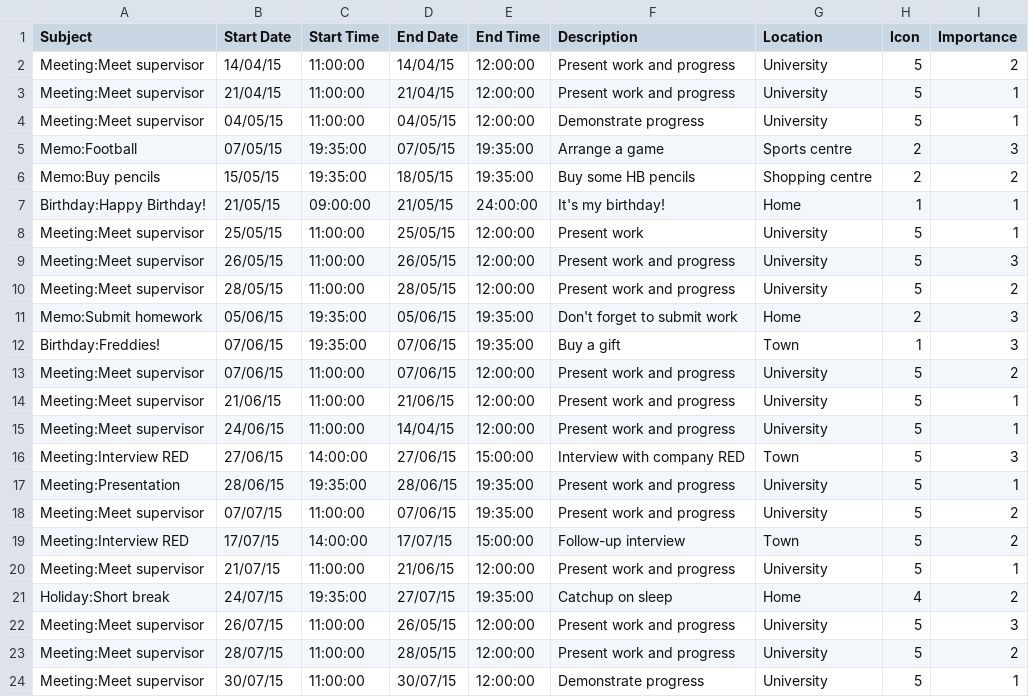
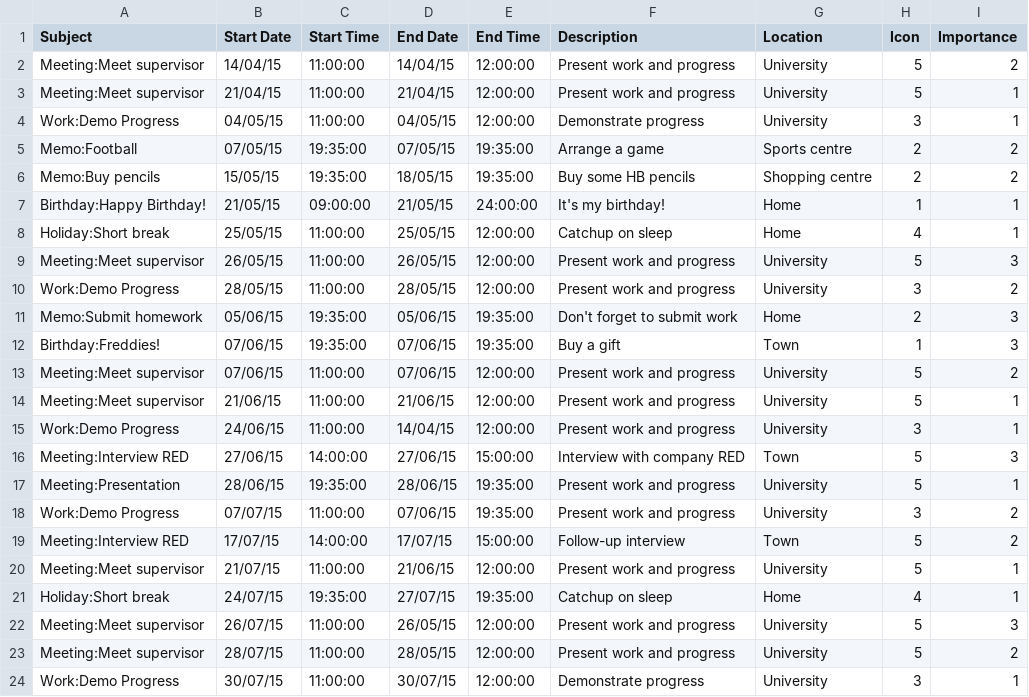
Before and after one commit to sharifuddin6/3D-Calendar-Visualisation, a CSV file: data/csv_small.csv, drawn as a sheet.

Commit message:
Updated data file.

```diff
--- a/data/csv_small.csv
+++ b/data/csv_small.csv
@@ -3,9 +3,9 @@ Meeting:Meet supervisor,14/04/15,11:00:00,14/04/15,12:00:00,Present work and pro
 Meeting:Meet supervisor,21/04/15,11:00:00,21/04/15,12:00:00,Present work and progress,University,5,1
-Meeting:Meet supervisor,04/05/15,11:00:00,04/05/15,12:00:00,Demonstrate progress,University,5,1
-Memo:Football,07/05/15,19:35:00,07/05/15,19:35:00,Arrange a game,Sports centre,2,3
+Work:Demo Progress,04/05/15,11:00:00,04/05/15,12:00:00,Demonstrate progress,University,3,1
+Memo:Football,07/05/15,19:35:00,07/05/15,19:35:00,Arrange a game,Sports centre,2,2
 Memo:Buy pencils,15/05/15,19:35:00,18/05/15,19:35:00,Buy some HB pencils,Shopping centre,2,2
 Birthday:Happy Birthday!,21/05/15,09:00:00,21/05/15,24:00:00,It's my birthday!,Home,1,1
-Meeting:Meet supervisor,25/05/15,11:00:00,25/05/15,12:00:00,Present work,University,5,1
+Holiday:Short break,25/05/15,11:00:00,25/05/15,12:00:00,Catchup on sleep,Home,4,1
 Meeting:Meet supervisor,26/05/15,11:00:00,26/05/15,12:00:00,Present work and progress,University,5,3
-Meeting:Meet supervisor,28/05/15,11:00:00,28/05/15,12:00:00,Present work and progress,University,5,2
+Work:Demo Progress,28/05/15,11:00:00,28/05/15,12:00:00,Present work and progress,University,3,2
 Memo:Submit homework,05/06/15,19:35:00,05/06/15,19:35:00,Don't forget to submit work,Home,2,3
@@ -14,11 +14,11 @@ Meeting:Meet supervisor,07/06/15,11:00:00,07/06/15,12:00:00,Present work and pro
 Meeting:Meet supervisor,21/06/15,11:00:00,21/06/15,12:00:00,Present work and progress,University,5,1
-Meeting:Meet supervisor,24/06/15,11:00:00,14/04/15,12:00:00,Present work and progress,University,5,1
+Work:Demo Progress,24/06/15,11:00:00,14/04/15,12:00:00,Present work and progress,University,3,1
 Meeting:Interview RED,27/06/15,14:00:00,27/06/15,15:00:00,Interview with company RED,Town,5,3
 Meeting:Presentation,28/06/15,19:35:00,28/06/15,19:35:00,Present work and progress,University,5,1
-Meeting:Meet supervisor,07/07/15,11:00:00,07/06/15,19:35:00,Present work and progress,University,5,2
+Work:Demo Progress,07/07/15,11:00:00,07/06/15,19:35:00,Present work and progress,University,3,2
 Meeting:Interview RED,17/07/15,14:00:00,17/07/15,15:00:00,Follow-up interview,Town,5,2
 Meeting:Meet supervisor,21/07/15,11:00:00,21/06/15,12:00:00,Present work and progress,University,5,1
-Holiday:Short break,24/07/15,19:35:00,27/07/15,19:35:00,Catchup on sleep,Home,4,2
+Holiday:Short break,24/07/15,19:35:00,27/07/15,19:35:00,Catchup on sleep,Home,4,1
 Meeting:Meet supervisor,26/07/15,11:00:00,26/05/15,12:00:00,Present work and progress,University,5,3
 Meeting:Meet supervisor,28/07/15,11:00:00,28/05/15,12:00:00,Present work and progress,University,5,2
-Meeting:Meet supervisor,30/07/15,11:00:00,30/07/15,12:00:00,Demonstrate progress,University,5,1
+Work:Demo Progress,30/07/15,11:00:00,30/07/15,12:00:00,Demonstrate progress,University,3,1
```
